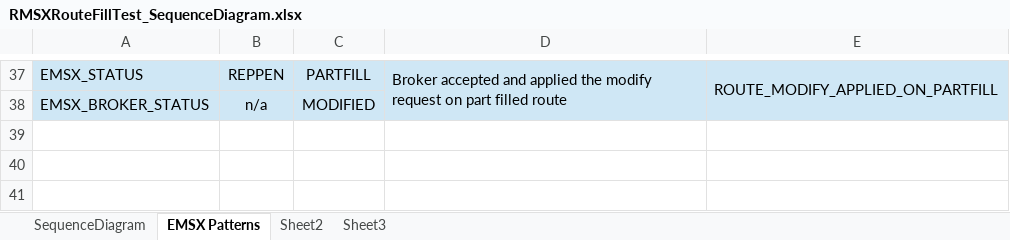
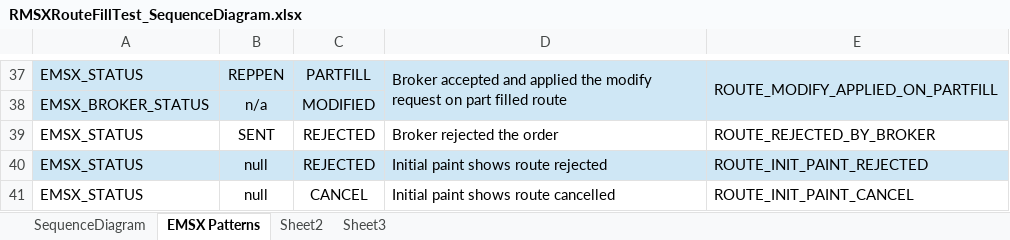
Before and after one commit to rikclegg/cs_RuleMSX, an Excel workbook: RMSXRouteFillTest/RMSXRouteFillTest_SequenceDiagram.xlsx, sheet EMSX Patterns, drawn as a sheet; only a part is shown, gaps mark what is left out; values as stored, in another font and other column widths than the file's, no borders; the diff names each change by its address in the sheet, - before the commit and + after, or states it on an @@ line.

Commit message:
Interim commit. Additional state transitions for init paint cancel and rejected states.

```diff
--- a/RMSXRouteFillTest/RMSXRouteFillTest_SequenceDiagram.xlsx (sheet EMSX Patterns)
+++ b/RMSXRouteFillTest/RMSXRouteFillTest_SequenceDiagram.xlsx (sheet EMSX Patterns)
+row 39: EMSX_STATUS | SENT | REJECTED | Broker rejected the order | ROUTE_REJECTED_BY_BROKER
+row 40: EMSX_STATUS | null | REJECTED | Initial paint shows route rejected | ROUTE_INIT_PAINT_REJECTED
+row 41: EMSX_STATUS | null | CANCEL | Initial paint shows route cancelled | ROUTE_INIT_PAINT_CANCEL
```
Also changed, not shown: charts or pictures, 1 other file.
